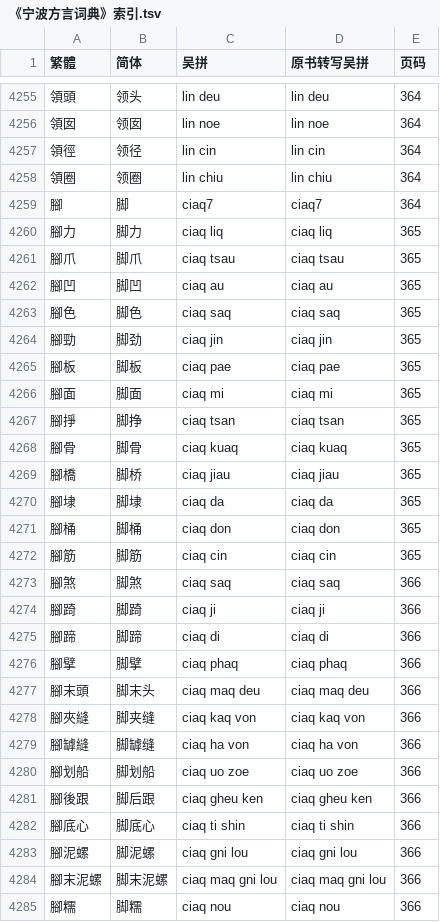
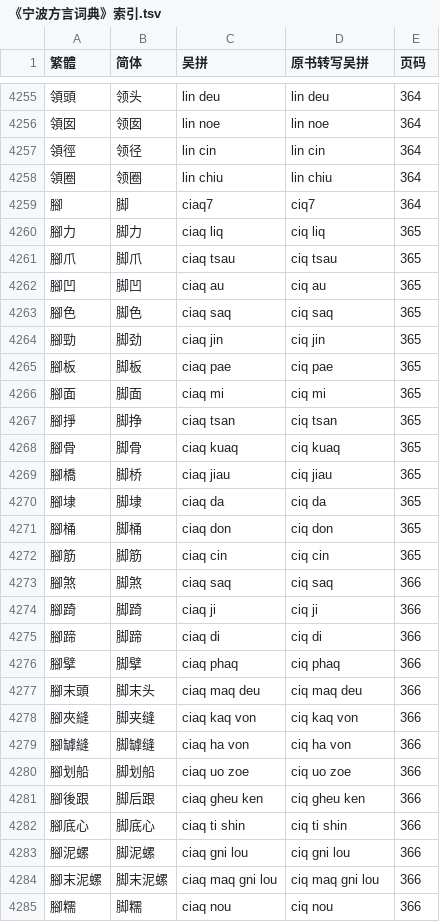
Before and after one commit to ionkaon/data, a TSV file: 《宁波方言词典》索引.tsv, drawn as a sheet; only a part is shown, gaps mark what is left out; the diff covers the shown part only.

Commit message:
fix(朱版): iq/iaq, wu/vu

```diff
--- a/《宁波方言词典》索引.tsv
+++ b/《宁波方言词典》索引.tsv
@@ -4258,28 +4258,28 @@
 領圈	领圈	lin chiu	lin chiu	364
-腳	脚	ciaq7	ciaq7	364
-腳力	脚力	ciaq liq	ciaq liq	365
-腳爪	脚爪	ciaq tsau	ciaq tsau	365
-腳凹	脚凹	ciaq au	ciaq au	365
-腳色	脚色	ciaq saq	ciaq saq	365
-腳勁	脚劲	ciaq jin	ciaq jin	365
-腳板	脚板	ciaq pae	ciaq pae	365
-腳面	脚面	ciaq mi	ciaq mi	365
-腳掙	脚挣	ciaq tsan	ciaq tsan	365
-腳骨	脚骨	ciaq kuaq	ciaq kuaq	365
-腳橋	脚桥	ciaq jiau	ciaq jiau	365
-腳埭	脚埭	ciaq da	ciaq da	365
-腳桶	脚桶	ciaq don	ciaq don	365
-腳筋	脚筋	ciaq cin	ciaq cin	365
-腳煞	脚煞	ciaq saq	ciaq saq	366
-腳踦	脚踦	ciaq ji	ciaq ji	366
-腳蹄	脚蹄	ciaq di	ciaq di	366
-腳擘	脚擘	ciaq phaq	ciaq phaq	366
-腳末頭	脚末头	ciaq maq deu	ciaq maq deu	366
-腳夾縫	脚夹缝	ciaq kaq von	ciaq kaq von	366
-腳罅縫	脚罅缝	ciaq ha von	ciaq ha von	366
-腳划船	脚划船	ciaq uo zoe	ciaq uo zoe	366
-腳後跟	脚后跟	ciaq gheu ken	ciaq gheu ken	366
-腳底心	脚底心	ciaq ti shin	ciaq ti shin	366
-腳泥螺	脚泥螺	ciaq gni lou	ciaq gni lou	366
-腳末泥螺	脚末泥螺	ciaq maq gni lou	ciaq maq gni lou	366
-腳糯	脚糯	ciaq nou	ciaq nou	366
+腳	脚	ciaq7	ciq7	364
+腳力	脚力	ciaq liq	ciq liq	365
+腳爪	脚爪	ciaq tsau	ciq tsau	365
+腳凹	脚凹	ciaq au	ciq au	365
+腳色	脚色	ciaq saq	ciq saq	365
+腳勁	脚劲	ciaq jin	ciq jin	365
+腳板	脚板	ciaq pae	ciq pae	365
+腳面	脚面	ciaq mi	ciq mi	365
+腳掙	脚挣	ciaq tsan	ciq tsan	365
+腳骨	脚骨	ciaq kuaq	ciq kuaq	365
+腳橋	脚桥	ciaq jiau	ciq jiau	365
+腳埭	脚埭	ciaq da	ciq da	365
+腳桶	脚桶	ciaq don	ciq don	365
+腳筋	脚筋	ciaq cin	ciq cin	365
+腳煞	脚煞	ciaq saq	ciq saq	366
+腳踦	脚踦	ciaq ji	ciq ji	366
+腳蹄	脚蹄	ciaq di	ciq di	366
+腳擘	脚擘	ciaq phaq	ciq phaq	366
+腳末頭	脚末头	ciaq maq deu	ciq maq deu	366
+腳夾縫	脚夹缝	ciaq kaq von	ciq kaq von	366
+腳罅縫	脚罅缝	ciaq ha von	ciq ha von	366
+腳划船	脚划船	ciaq uo zoe	ciq uo zoe	366
+腳後跟	脚后跟	ciaq gheu ken	ciq gheu ken	366
+腳底心	脚底心	ciaq ti shin	ciq ti shin	366
+腳泥螺	脚泥螺	ciaq gni lou	ciq gni lou	366
+腳末泥螺	脚末泥螺	ciaq maq gni lou	ciq maq gni lou	366
+腳糯	脚糯	ciaq nou	ciq nou	366
```
Also changed, not shown: 129 edited cells elsewhere in this file.
